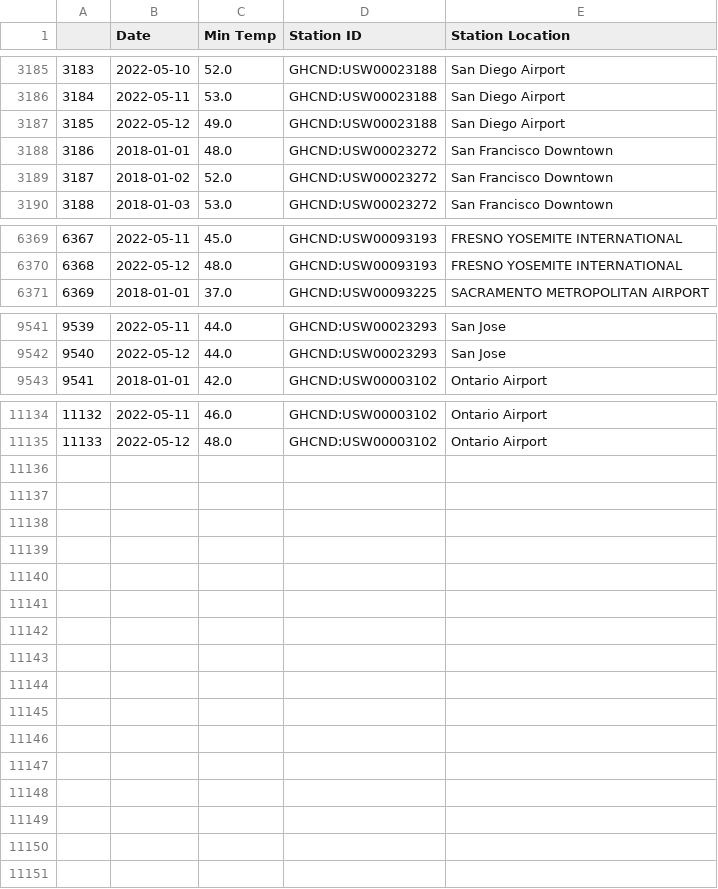
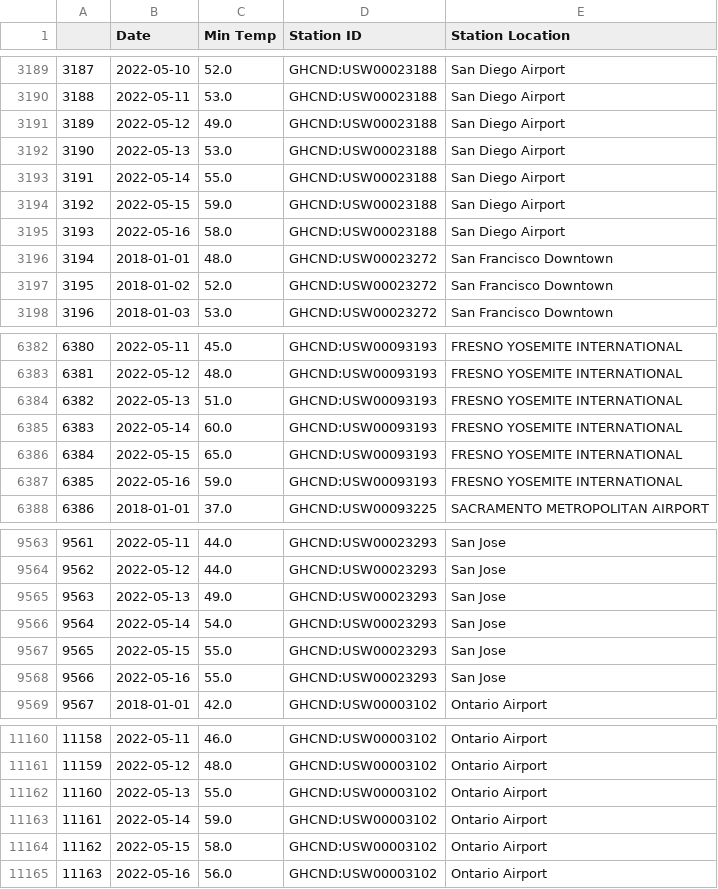
Before and after one commit to AuroraGinzburg/ML_Portfolio, a CSV file: Portfolio Projects/Weather and Energy/MinTempData.csv, drawn as a sheet; only a part is shown, gaps mark what is left out; the diff covers the shown part only; the diff names each change by its address in the sheet, - before the commit and + after, or states it on an @@ line.

```diff
--- a/Portfolio Projects/Weather and Energy/MinTempData.csv
+++ b/Portfolio Projects/Weather and Energy/MinTempData.csv
@@ column A renumbered between rows 1599 and 11161 @@
+row 3192: 3190 | 2022-05-13 | 53.0 | GHCND:USW00023188 | San Diego Airport
+row 3193: 3191 | 2022-05-14 | 55.0 | GHCND:USW00023188 | San Diego Airport
+row 3194: 3192 | 2022-05-15 | 59.0 | GHCND:USW00023188 | San Diego Airport
+row 3195: 3193 | 2022-05-16 | 58.0 | GHCND:USW00023188 | San Diego Airport
+row 6384: 6382 | 2022-05-13 | 51.0 | GHCND:USW00093193 | FRESNO YOSEMITE INTERNATIONAL
+row 6385: 6383 | 2022-05-14 | 60.0 | GHCND:USW00093193 | FRESNO YOSEMITE INTERNATIONAL
+row 6386: 6384 | 2022-05-15 | 65.0 | GHCND:USW00093193 | FRESNO YOSEMITE INTERNATIONAL
+row 6387: 6385 | 2022-05-16 | 59.0 | GHCND:USW00093193 | FRESNO YOSEMITE INTERNATIONAL
+row 9565: 9563 | 2022-05-13 | 49.0 | GHCND:USW00023293 | San Jose
+row 9566: 9564 | 2022-05-14 | 54.0 | GHCND:USW00023293 | San Jose
+row 9567: 9565 | 2022-05-15 | 55.0 | GHCND:USW00023293 | San Jose
+row 9568: 9566 | 2022-05-16 | 55.0 | GHCND:USW00023293 | San Jose
+row 11162: 11160 | 2022-05-13 | 55.0 | GHCND:USW00003102 | Ontario Airport
+row 11163: 11161 | 2022-05-14 | 59.0 | GHCND:USW00003102 | Ontario Airport
+row 11164: 11162 | 2022-05-15 | 58.0 | GHCND:USW00003102 | Ontario Airport
+row 11165: 11163 | 2022-05-16 | 56.0 | GHCND:USW00003102 | Ontario Airport
```
Also changed, not shown: 14 added rows elsewhere in this file, 13 other files.
